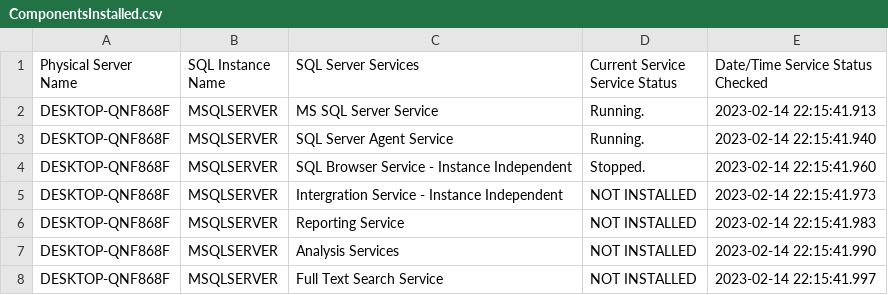
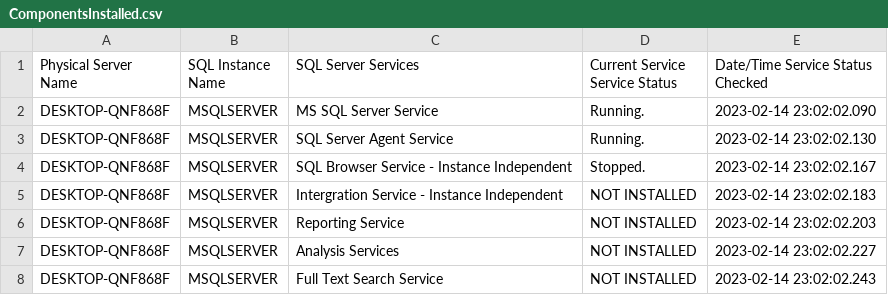
Before and after one commit to vishinde/sqlsrvscripts, a CSV file: sql2sqlassessment/output/ComponentsInstalled.csv, drawn as a sheet; the diff names each change by its address in the sheet, - before the commit and + after, or states it on an @@ line.

```diff
--- a/sql2sqlassessment/output/ComponentsInstalled.csv
+++ b/sql2sqlassessment/output/ComponentsInstalled.csv
-E2 (Date/Time Service Status Checked): 2023-02-14 22:15:41.913
+E2 (Date/Time Service Status Checked): 2023-02-14 23:02:02.090
-E3 (Date/Time Service Status Checked): 2023-02-14 22:15:41.940
+E3 (Date/Time Service Status Checked): 2023-02-14 23:02:02.130
-E4 (Date/Time Service Status Checked): 2023-02-14 22:15:41.960
+E4 (Date/Time Service Status Checked): 2023-02-14 23:02:02.167
-E5 (Date/Time Service Status Checked): 2023-02-14 22:15:41.973
+E5 (Date/Time Service Status Checked): 2023-02-14 23:02:02.183
-E6 (Date/Time Service Status Checked): 2023-02-14 22:15:41.983
+E6 (Date/Time Service Status Checked): 2023-02-14 23:02:02.203
-E7 (Date/Time Service Status Checked): 2023-02-14 22:15:41.990
+E7 (Date/Time Service Status Checked): 2023-02-14 23:02:02.227
-E8 (Date/Time Service Status Checked): 2023-02-14 22:15:41.997
+E8 (Date/Time Service Status Checked): 2023-02-14 23:02:02.243
```
Also changed, not shown: sql2sqlassessment/output/ServerProperties.csv, 2 other files.
